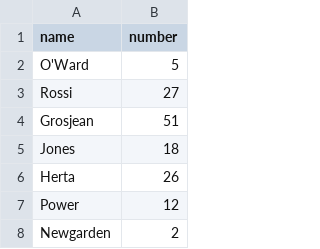
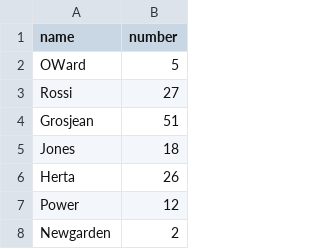
Before and after one commit to drewbennison/thesingleseater, a CSV file: datasets/lap_charts/2021_r7_detroit_driver_names.csv, drawn as a sheet; only a part is shown.

Commit message:
Update 2021_r7_detroit_driver_names.csv

```diff
--- a/datasets/lap_charts/2021_r7_detroit_driver_names.csv
+++ b/datasets/lap_charts/2021_r7_detroit_driver_names.csv
@@ -1,3 +1,3 @@
 name,number
-O'Ward,5
+OWard,5
 Rossi,27
```
